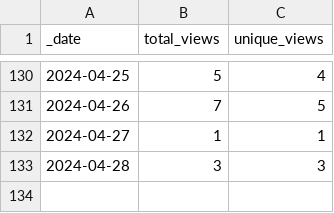
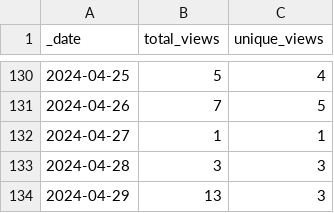
Before and after one commit to jenniferstruthers1-nhs/Traffic_checker, a CSV file: traffic/views.csv, drawn as a sheet; only a part is shown, gaps mark what is left out.

Commit message:
GitHub traffic

```diff
--- a/traffic/views.csv
+++ b/traffic/views.csv
@@ -133 +133,2 @@ _date,total_views,unique_views
 2024-04-28,3,3
+2024-04-29,13,3
```
Also changed, not shown: 1 other file.
